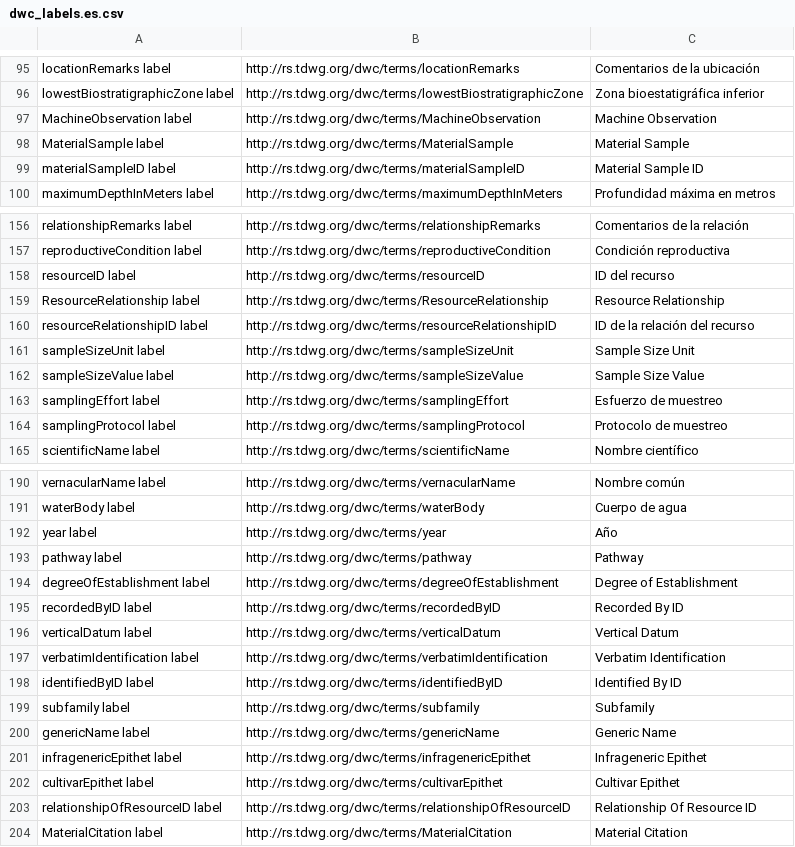
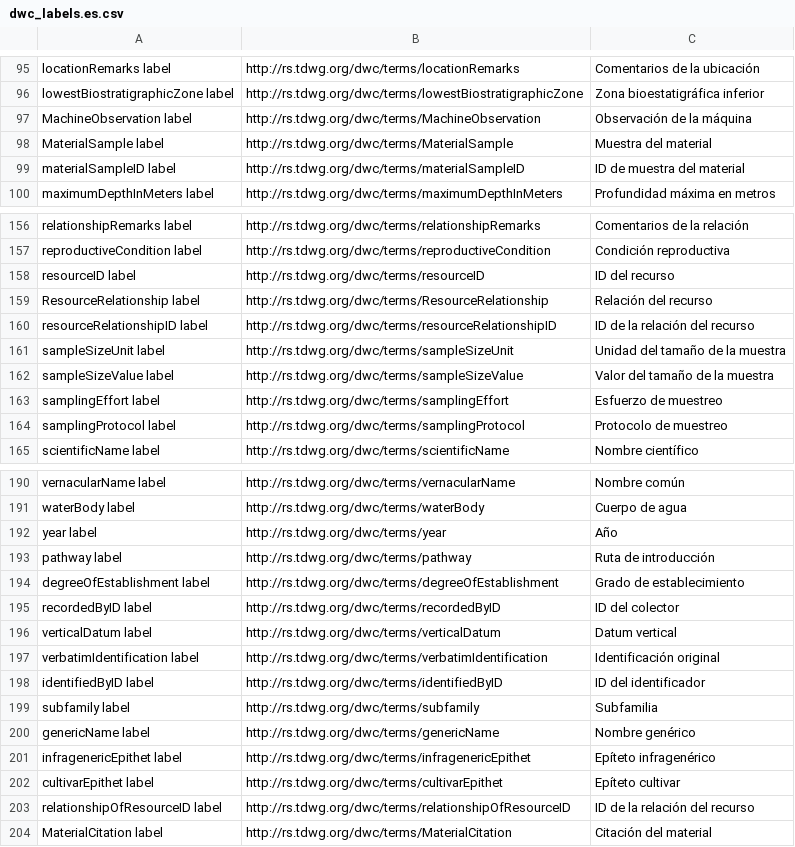
Before and after one commit to gbif/crowdin-asciidoctor-testing, a CSV file: dwc_labels.es.csv, drawn as a sheet; only a part is shown, gaps mark what is left out; the diff covers the shown part only.

Commit message:
New translations dwc_labels.en.csv (Spanish, Colombia)

```diff
--- a/dwc_labels.es.csv
+++ b/dwc_labels.es.csv
@@ -96,5 +96,5 @@
 "lowestBiostratigraphicZone label","http://rs.tdwg.org/dwc/terms/lowestBiostratigraphicZone","Zona bioestatigráfica inferior"
-"MachineObservation label","http://rs.tdwg.org/dwc/terms/MachineObservation","Machine Observation"
-"MaterialSample label","http://rs.tdwg.org/dwc/terms/MaterialSample","Material Sample"
-"materialSampleID label","http://rs.tdwg.org/dwc/terms/materialSampleID","Material Sample ID"
+"MachineObservation label","http://rs.tdwg.org/dwc/terms/MachineObservation","Observación de la máquina"
+"MaterialSample label","http://rs.tdwg.org/dwc/terms/MaterialSample","Muestra del material"
+"materialSampleID label","http://rs.tdwg.org/dwc/terms/materialSampleID","ID de muestra del material"
 "maximumDepthInMeters label","http://rs.tdwg.org/dwc/terms/maximumDepthInMeters","Profundidad máxima en metros"
@@ -158,6 +158,6 @@
 "resourceID label","http://rs.tdwg.org/dwc/terms/resourceID","ID del recurso"
-"ResourceRelationship label","http://rs.tdwg.org/dwc/terms/ResourceRelationship","Resource Relationship"
+"ResourceRelationship label","http://rs.tdwg.org/dwc/terms/ResourceRelationship","Relación del recurso"
 "resourceRelationshipID label","http://rs.tdwg.org/dwc/terms/resourceRelationshipID","ID de la relación del recurso"
-"sampleSizeUnit label","http://rs.tdwg.org/dwc/terms/sampleSizeUnit","Sample Size Unit"
-"sampleSizeValue label","http://rs.tdwg.org/dwc/terms/sampleSizeValue","Sample Size Value"
+"sampleSizeUnit label","http://rs.tdwg.org/dwc/terms/sampleSizeUnit","Unidad del tamaño de la muestra"
+"sampleSizeValue label","http://rs.tdwg.org/dwc/terms/sampleSizeValue","Valor del tamaño de la muestra"
 "samplingEffort label","http://rs.tdwg.org/dwc/terms/samplingEffort","Esfuerzo de muestreo"
@@ -192,13 +192,13 @@
 "year label","http://rs.tdwg.org/dwc/terms/year","Año"
-"pathway label","http://rs.tdwg.org/dwc/terms/pathway","Pathway"
-"degreeOfEstablishment label","http://rs.tdwg.org/dwc/terms/degreeOfEstablishment","Degree of Establishment"
-"recordedByID label","http://rs.tdwg.org/dwc/terms/recordedByID","Recorded By ID"
-"verticalDatum label","http://rs.tdwg.org/dwc/terms/verticalDatum","Vertical Datum"
-"verbatimIdentification label","http://rs.tdwg.org/dwc/terms/verbatimIdentification","Verbatim Identification"
-"identifiedByID label","http://rs.tdwg.org/dwc/terms/identifiedByID","Identified By ID"
-"subfamily label","http://rs.tdwg.org/dwc/terms/subfamily","Subfamily"
-"genericName label","http://rs.tdwg.org/dwc/terms/genericName","Generic Name"
-"infragenericEpithet label","http://rs.tdwg.org/dwc/terms/infragenericEpithet","Infrageneric Epithet"
-"cultivarEpithet label","http://rs.tdwg.org/dwc/terms/cultivarEpithet","Cultivar Epithet"
-"relationshipOfResourceID label","http://rs.tdwg.org/dwc/terms/relationshipOfResourceID","Relationship Of Resource ID"
-"MaterialCitation label","http://rs.tdwg.org/dwc/terms/MaterialCitation","Material Citation"
+"pathway label","http://rs.tdwg.org/dwc/terms/pathway","Ruta de introducción"
+"degreeOfEstablishment label","http://rs.tdwg.org/dwc/terms/degreeOfEstablishment","Grado de establecimiento"
+"recordedByID label","http://rs.tdwg.org/dwc/terms/recordedByID","ID del colector"
+"verticalDatum label","http://rs.tdwg.org/dwc/terms/verticalDatum","Datum vertical"
+"verbatimIdentification label","http://rs.tdwg.org/dwc/terms/verbatimIdentification","Identificación original"
+"identifiedByID label","http://rs.tdwg.org/dwc/terms/identifiedByID","ID del identificador"
+"subfamily label","http://rs.tdwg.org/dwc/terms/subfamily","Subfamilia"
+"genericName label","http://rs.tdwg.org/dwc/terms/genericName","Nombre genérico"
+"infragenericEpithet label","http://rs.tdwg.org/dwc/terms/infragenericEpithet","Epíteto infragenérico"
+"cultivarEpithet label","http://rs.tdwg.org/dwc/terms/cultivarEpithet","Epíteto cultivar"
+"relationshipOfResourceID label","http://rs.tdwg.org/dwc/terms/relationshipOfResourceID","ID de la relación del recurso"
+"MaterialCitation label","http://rs.tdwg.org/dwc/terms/MaterialCitation","Citación del material"
```
Also changed, not shown: 14 edited cells elsewhere in this file.
